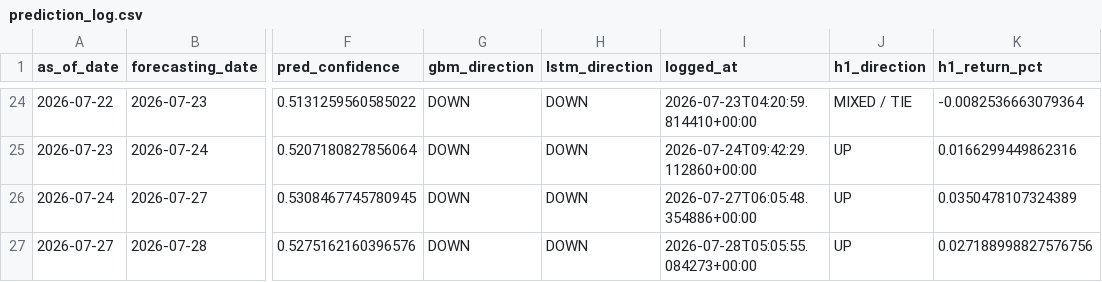
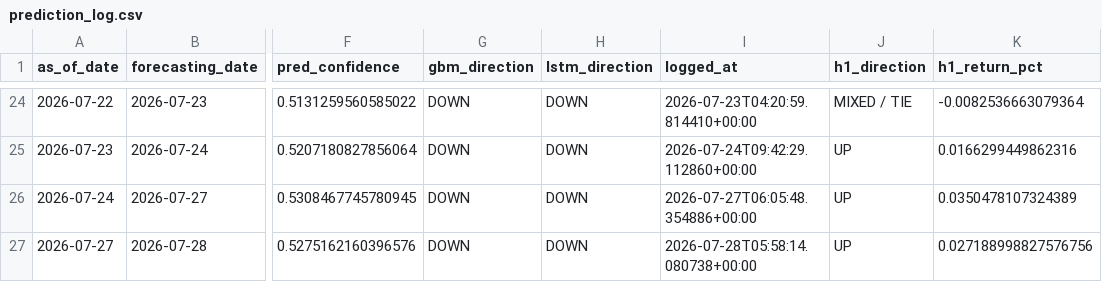
Before and after one commit to velizarMitov/EURUSD-prophet, a CSV file: results/prediction_log.csv, drawn as a sheet; only a part is shown, gaps mark what is left out; the diff names each change by its address in the sheet, - before the commit and + after, or states it on an @@ line.

```diff
--- a/results/prediction_log.csv
+++ b/results/prediction_log.csv
-I27 (logged_at): 2026-07-28T05:05:55.084273+00:00
+I27 (logged_at): 2026-07-28T05:58:14.080738+00:00
```
Also changed, not shown: results/inflation_differential.csv, results/yield_differential.csv, 4 other files.
